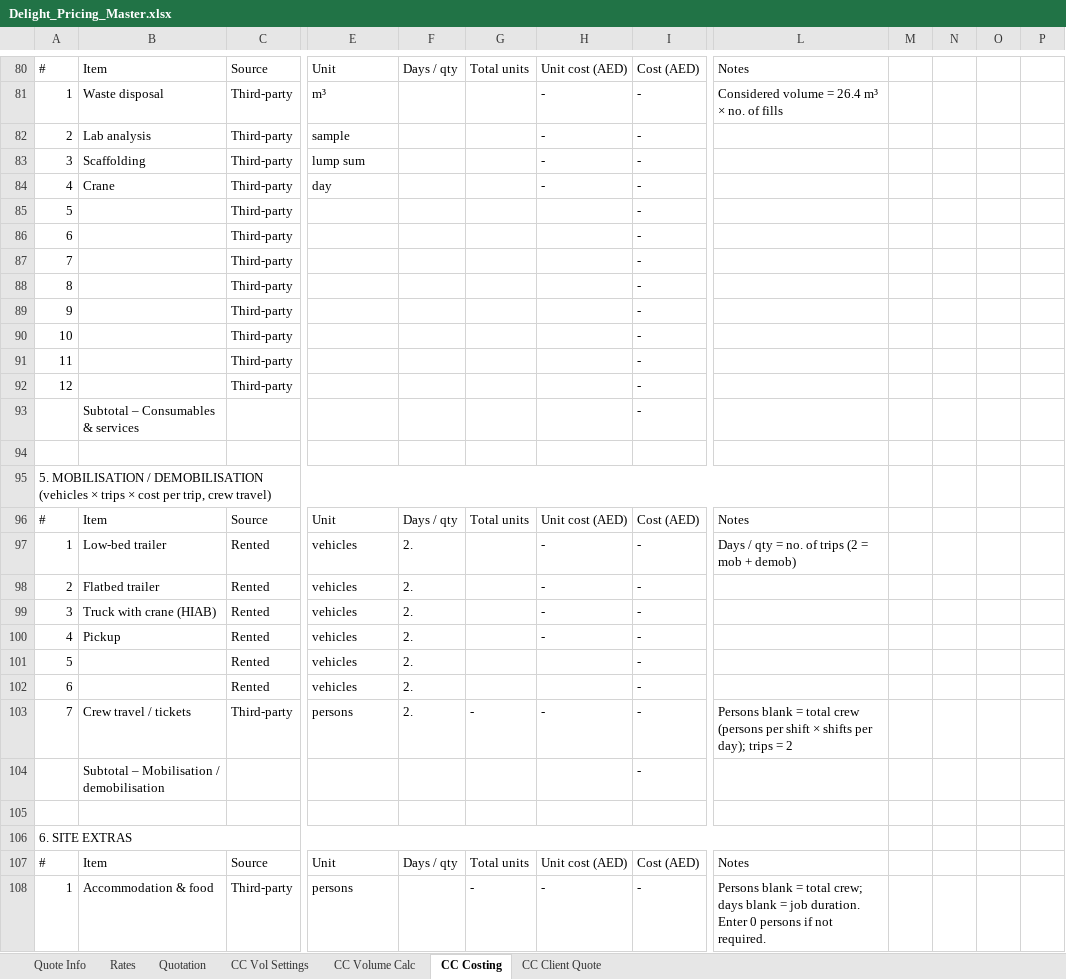
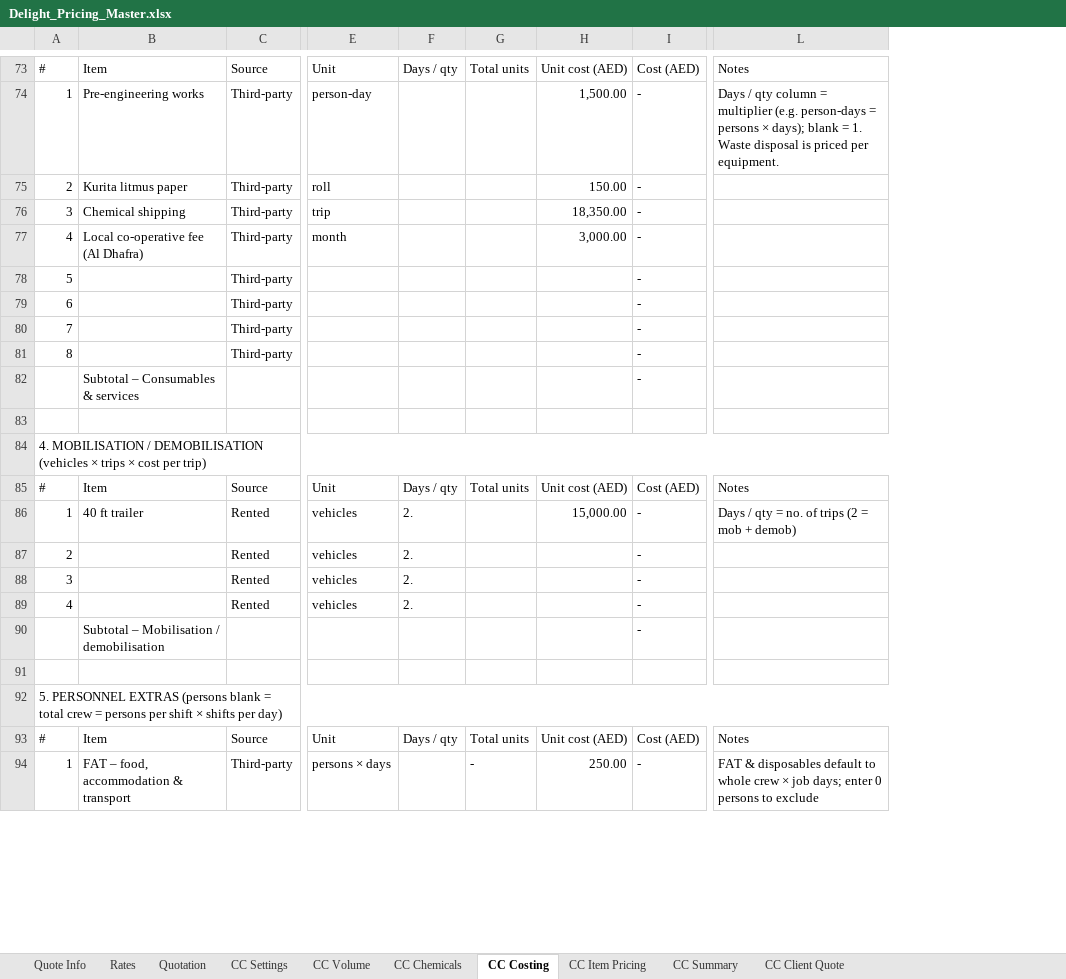
Before and after one commit to mail2ibrahim87/Private, an Excel workbook: pricing/Delight_Pricing_Master.xlsx, sheet CC Costing, drawn as a sheet; only a part is shown, gaps mark what is left out; values as stored, in another font and other column widths than the file's, no cell formats; conditional formats not drawn; removed rows and columns are numbered as before the commit, all else as after; rows hold the shown columns only; the diff covers the shown part only; the diff names each change by its address in the sheet, - before the commit and + after, or states it on an @@ line.

```diff
--- a/pricing/Delight_Pricing_Master.xlsx (sheet CC Costing)
+++ b/pricing/Delight_Pricing_Master.xlsx (sheet CC Costing)
-sheet tab: CC Vol Settings
+sheet tab: CC Settings
-sheet tab: CC Volume Calc
+sheet tab: CC Volume
+sheet tab: CC Chemicals
+sheet tab: CC Item Pricing
+sheet tab: CC Summary
-column H, rows 80-84: Unit cost (AED) | - | - | - | -; rows 96-100: Unit cost (AED) | - | - | - | -; rows 107-108: Unit cost (AED) | -
+column H, rows 73-94: Unit cost (AED) | 1,500.00 | 150.00 | 18,350.00 | 3,000.00 |  |  |  |  |  |  |  | Unit cost (AED) | 15,000.00 |  |  |  |  |  |  | Unit cost (AED) | 250.00
-column M, empty
-column N, empty
-column O, empty
-column P, empty
-B74: Waste disposal
+B74: Pre-engineering works
-E74: m³
+E74: person-day
-L74: Considered volume = 26.4 m³ × no. of fills
+L74: Days / qty column = multiplier (e.g. person-days = persons × days); blank = 1. Waste disposal is priced per equipment.
-B75: Lab analysis
+B75: Kurita litmus paper
-E75: sample
+E75: roll
-B76: Scaffolding
+B76: Chemical shipping
-E76: lump sum
+E76: trip
-B77: Crane
+B77: Local co-operative fee (Al Dhafra)
-E77: day
+E77: month
-row 89: 9 |  | Third-party |  |  |  |  | -
-row 90: 10 |  | Third-party |  |  |  |  | -
-row 91: 11 |  | Third-party |  |  |  |  | -
-row 92: 12 |  | Third-party |  |  |  |  | -
-A84: 5. MOBILISATION / DEMOBILISATION (vehicles × trips × cost per trip, crew travel)
+A84: 4. MOBILISATION / DEMOBILISATION (vehicles × trips × cost per trip)
-B86: Low-bed trailer
+B86: 40 ft trailer
-B87: Flatbed trailer
+B87: (empty)
-B88: Truck with crane (HIAB)
+B88: (empty)
-B89: Pickup
+B89: (empty)
-row 101: 5 |  | Rented | vehicles | 2. |  |  | -
-row 102: 6 |  | Rented | vehicles | 2. |  |  | -
-row 103: 7 | Crew travel / tickets | Third-party | persons | 2. | - | - | - | Persons blank = total crew (persons per shift × shifts per day); trips = 2
-A92: 6. SITE EXTRAS
+A92: 5. PERSONNEL EXTRAS (persons blank = total crew = persons per shift × shifts per day)
-B94: Accommodation & food
+B94: FAT – food, accommodation & transport
-E94: persons
+E94: persons × days
-L94: Persons blank = total crew; days blank = job duration. Enter 0 persons if not required.
+L94: FAT & disposables default to whole crew × job days; enter 0 persons to exclude
```
Also changed, not shown: 17 added rows, 19 removed rows and 53 edited cells elsewhere in this sheet, sheet CC Volume, sheet Rates, sheet CC Settings, sheet Quote Info, sheet CC Client Quote, sheet Quotation, cell formats, formulas that keep their value, hidden cells, Cleaning_Decon_Volume_Template.xlsx, pricing/Delight_Pricing_Chemical_Cleaning.xlsx, 5 other files.
